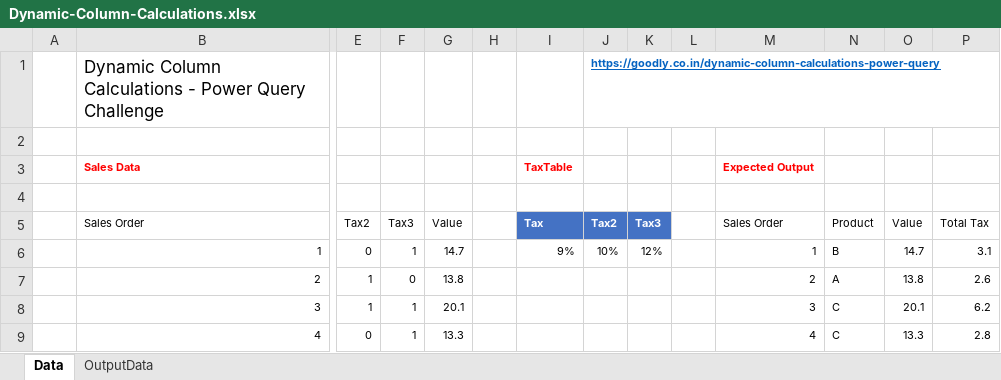
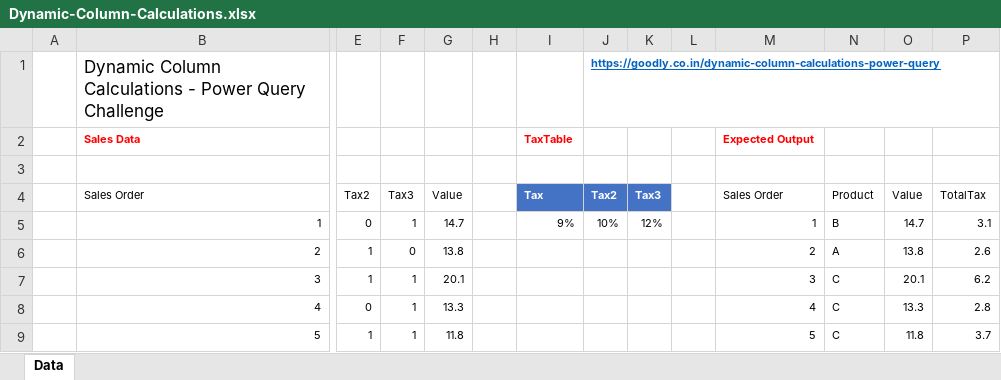
Before and after one commit to praveensinghaws/PowerBI, an Excel workbook: GOODLY/1.Power Query Tricks n Tips/63.Dynamic Column Calculations/Dynamic-Column-Calculations.xlsx, sheet Data, drawn as a sheet; only a part is shown, gaps mark what is left out; the shorter side is filled out with more unchanged rows; values as stored, in another font and other column widths than the file's, no borders; table styles not drawn; removed rows and columns are numbered as before the commit, all else as after; rows hold the shown columns only; the diff names each change by its address in the sheet, - before the commit and + after, or states it on an @@ line.

```diff
--- a/GOODLY/1.Power Query Tricks n Tips/63.Dynamic Column Calculations/Dynamic-Column-Calculations.xlsx (sheet Data)
+++ b/GOODLY/1.Power Query Tricks n Tips/63.Dynamic Column Calculations/Dynamic-Column-Calculations.xlsx (sheet Data)
-sheet tab: OutputData
-row 2: (empty)
-P4: Total Tax
+P4: TotalTax
```
Also changed, not shown: GOODLY/1.Power Query Tricks n Tips/62.Transform Multiple Columns at Once/Transform Multiple Columns at Once.xlsx, 21 other files.
